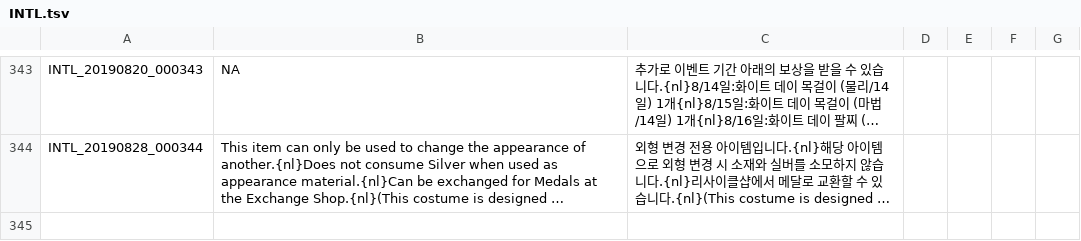
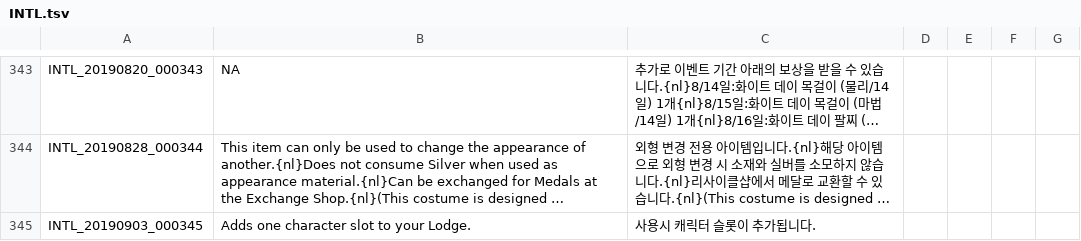
Before and after one commit to Treeofsavior/GermanTranslation, a TSV file: INTL.tsv, drawn as a sheet; only a part is shown, gaps mark what is left out; long unchanged cells end in …; the diff names each change by its address in the sheet, - before the commit and + after, or states it on an @@ line.

Commit message:
new lines as of 190902

```diff
--- a/INTL.tsv
+++ b/INTL.tsv
+row 345: INTL_20190903_000345 | Adds one character slot to your Lodge. | 사용시 캐릭터 슬롯이 추가됩니다.
```
